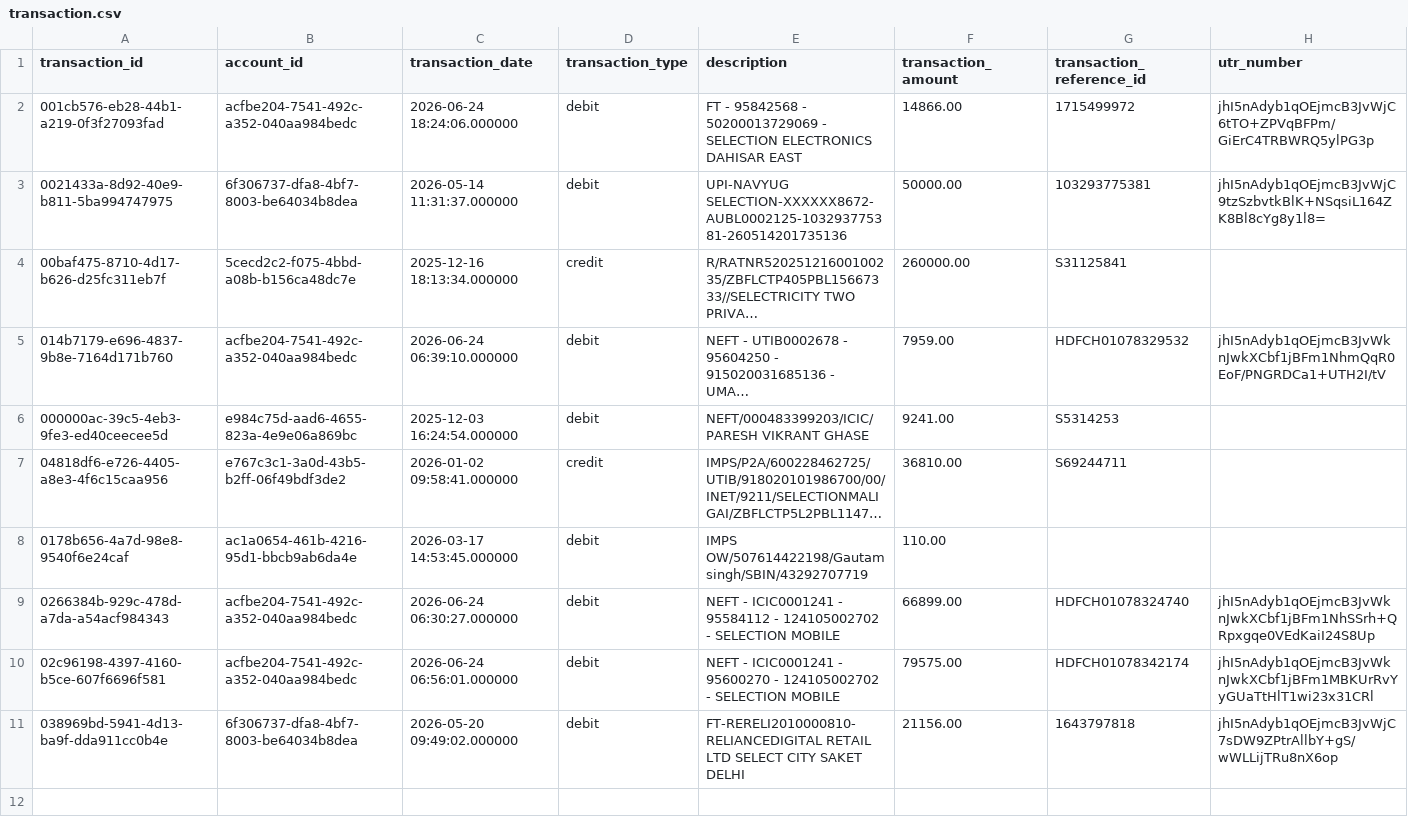
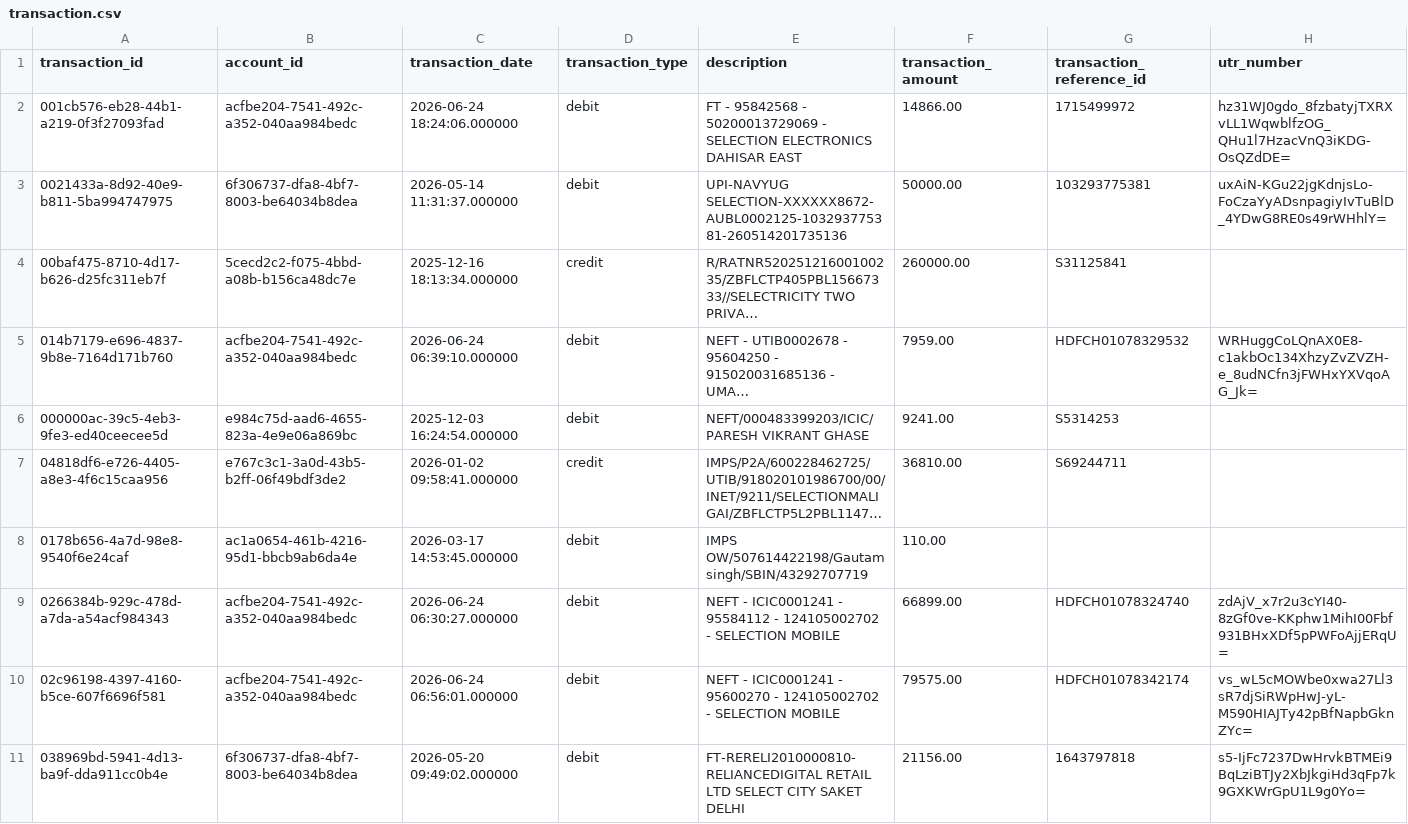
Before and after one commit to Halcyora/TBX_final, a CSV file: data/small/transaction.csv, drawn as a sheet; long unchanged cells end in …; the diff names each change by its address in the sheet, - before the commit and + after, or states it on an @@ line.

```diff
--- a/data/small/transaction.csv
+++ b/data/small/transaction.csv
-H2 (utr_number): jhI5nAdyb1qOEjmcB3JvWjC6tTO+ZPVqBFPm/GiErC4TRBWRQ5ylPG3p
+H2 (utr_number): hz31WJ0gdo_8fzbatyjTXRXvLL1WqwblfzOG_QHu1l7HzacVnQ3iKDG-OsQZdDE=
-H3 (utr_number): jhI5nAdyb1qOEjmcB3JvWjC9tzSzbvtkBlK+NSqsiL164ZK8Bl8cYg8y1l8=
+H3 (utr_number): uxAiN-KGu22jgKdnjsLo-FoCzaYyADsnpagiyIvTuBlD_4YDwG8RE0s49rWHhlY=
-H5 (utr_number): jhI5nAdyb1qOEjmcB3JvWknJwkXCbf1jBFm1NhmQqR0EoF/PNGRDCa1+UTH2I/tV
+H5 (utr_number): WRHuggCoLQnAX0E8-c1akbOc134XhzyZvZVZH-e_8udNCfn3jFWHxYXVqoAG_Jk=
-H9 (utr_number): jhI5nAdyb1qOEjmcB3JvWknJwkXCbf1jBFm1NhSSrh+QRpxgqe0VEdKaiI24S8Up
+H9 (utr_number): zdAjV_x7r2u3cYI40-8zGf0ve-KKphw1MihI00Fbf931BHxXDf5pPWFoAjjERqU=
-H10 (utr_number): jhI5nAdyb1qOEjmcB3JvWknJwkXCbf1jBFm1MBKUrRvYyGUaTtHlT1wi23x31CRl
+H10 (utr_number): vs_wL5cMOWbe0xwa27Ll3sR7djSiRWpHwJ-yL-M590HIAJTy42pBfNapbGknZYc=
-H11 (utr_number): jhI5nAdyb1qOEjmcB3JvWjC7sDW9ZPtrAllbY+gS/wWLLijTRu8nX6op
+H11 (utr_number): s5-IjFc7237DwHrvkBTMEi9BqLziBTJy2XbJkgiHd3qFp7k9GXKWrGpU1L9g0Yo=
```
Also changed, not shown: data/account.csv, data/transaction.csv, 13 other files.
